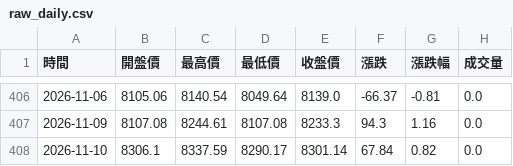
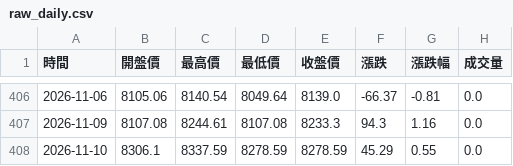
Before and after one commit to hawk82508-cloud/asia-europe-indices, a CSV file: data/FCHI/raw_daily.csv, drawn as a sheet; only a part is shown, gaps mark what is left out.

```diff
--- a/data/FCHI/raw_daily.csv
+++ b/data/FCHI/raw_daily.csv
@@ -407,2 +407,2 @@
 2026-11-09,8107.08,8244.61,8107.08,8233.3,94.3,1.16,0.0
-2026-11-10,8306.1,8337.59,8290.17,8301.14,67.84,0.82,0.0
+2026-11-10,8306.1,8337.59,8278.59,8278.59,45.29,0.55,0.0
```
Also changed, not shown: data/FTSE/raw_daily.csv, data/FTSE/raw_monthly.csv, 8 other files.
